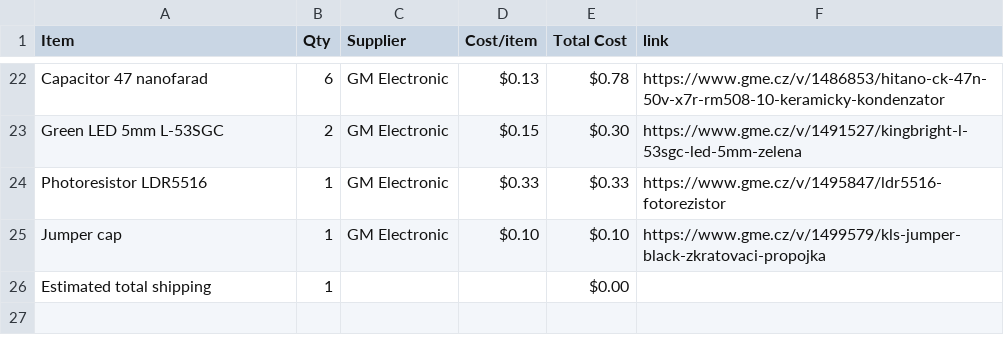
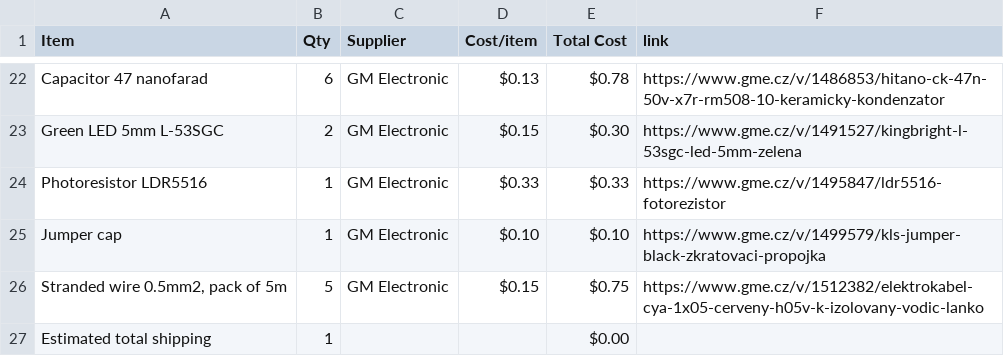
Before and after one commit to atomicra1n/stylus-synth, a CSV file: BOM.csv, drawn as a sheet; only a part is shown, gaps mark what is left out.

Commit message:
Sync Stylus Synthesizer from Half Life

```diff
--- a/BOM.csv
+++ b/BOM.csv
@@ -25,2 +25,3 @@ Photoresistor LDR5516,1,GM Electronic,$0.33,$0.33,https://www.gme.cz/v/1495847/l
 Jumper cap,1,GM Electronic,$0.10,$0.10,https://www.gme.cz/v/1499579/kls-jumper-black-zkratovaci-propojka
+"Stranded wire 0.5mm2, pack of 5m",5,GM Electronic,$0.15,$0.75,https://www.gme.cz/v/1512382/elektrokabel-cya-1x05-cerveny-h05v-k-izolovany-vodic-lanko
 Estimated total shipping,1,,,$0.00,
```
